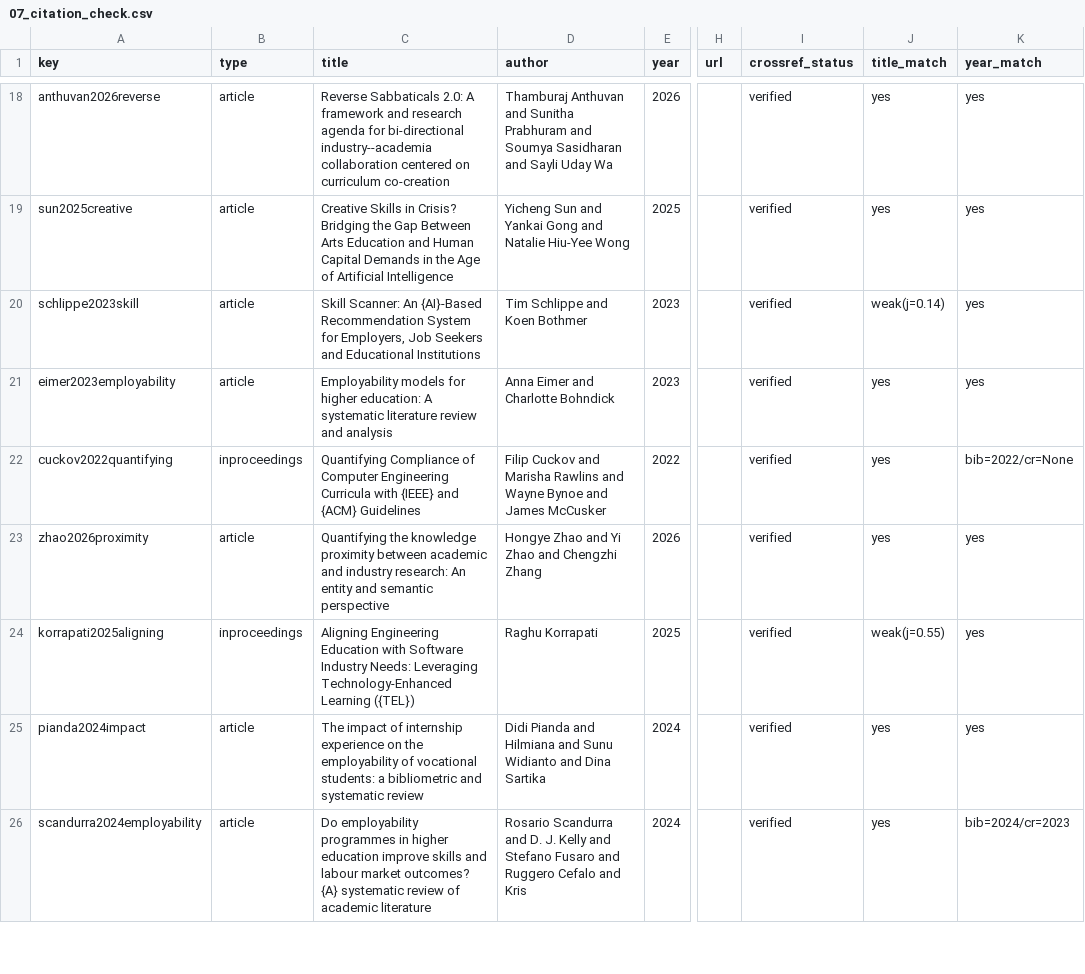
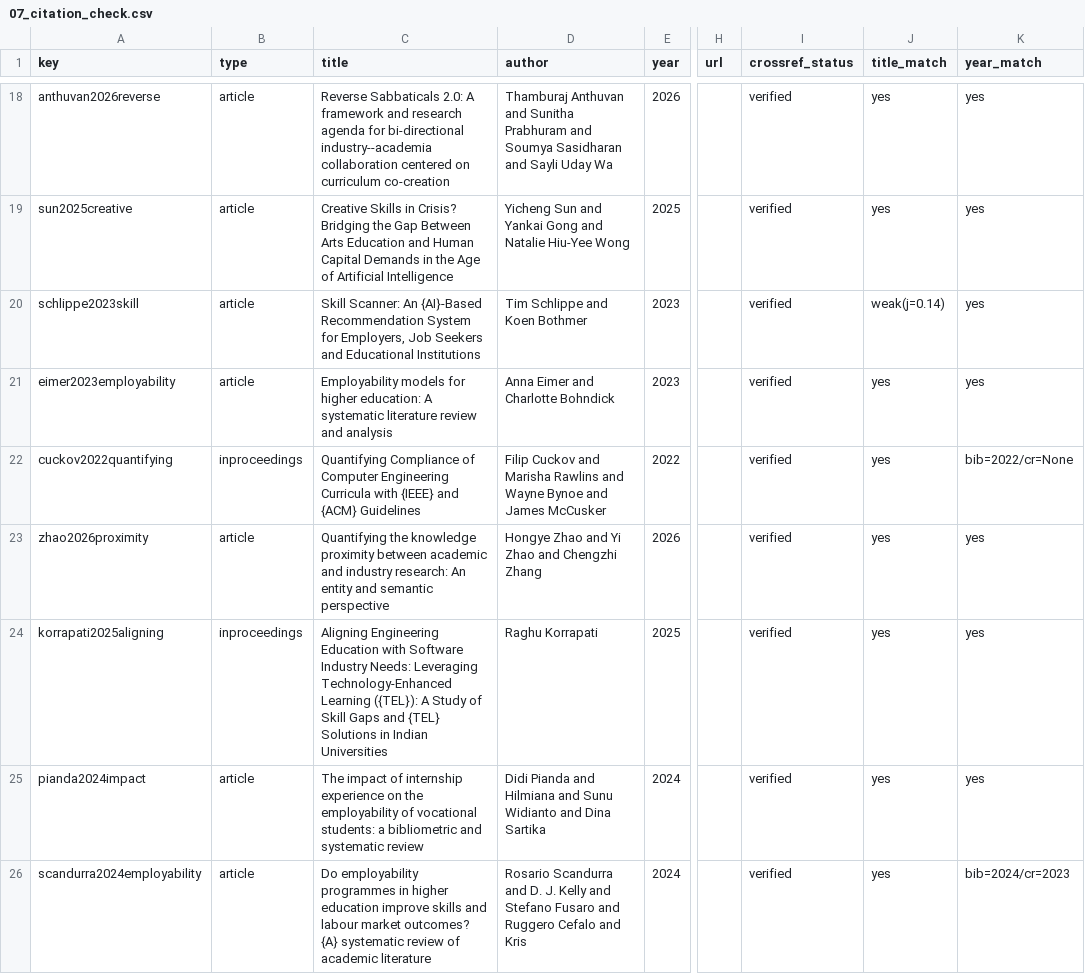
Before and after one commit to MIHMahmudEli/skill-gap-analysis, a CSV file: audit/07_citation_check.csv, drawn as a sheet; only a part is shown, gaps mark what is left out; the diff names each change by its address in the sheet, - before the commit and + after, or states it on an @@ line.

Commit message:
audit: Phase 11-12 journal-format verification, final readiness report, changelog, README

```diff
--- a/audit/07_citation_check.csv
+++ b/audit/07_citation_check.csv
-C24 (title): …Technology-Enhanced Learning ({TEL})
+C24 (title): …Technology-Enhanced Learning ({TEL}): A Study of Skill Gaps and {TEL} Solutions in Indian Universities
-J24 (title_match): weak(j=0.55)
+J24 (title_match): yes
```
Also changed, not shown: 6 other files.
